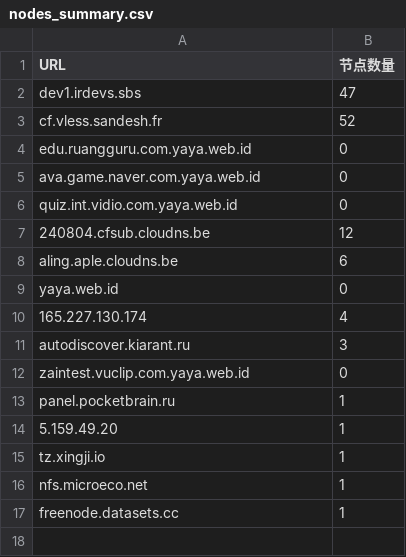
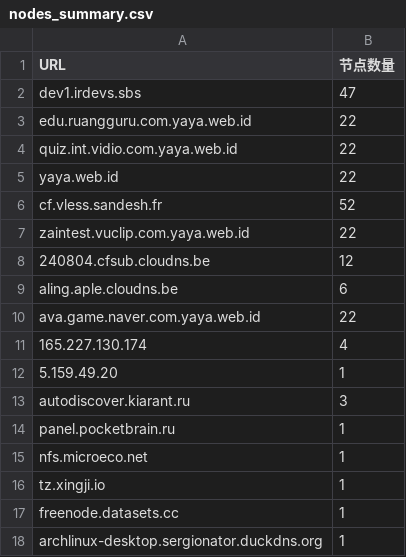
Before and after one commit to qjlxg/HA, a CSV file: nodes_summary.csv, drawn as a sheet.

```diff
--- a/nodes_summary.csv
+++ b/nodes_summary.csv
@@ -2,16 +2,17 @@ URL,节点数量
 dev1.irdevs.sbs,47
+edu.ruangguru.com.yaya.web.id,22
+quiz.int.vidio.com.yaya.web.id,22
+yaya.web.id,22
 cf.vless.sandesh.fr,52
-edu.ruangguru.com.yaya.web.id,0
-ava.game.naver.com.yaya.web.id,0
-quiz.int.vidio.com.yaya.web.id,0
+zaintest.vuclip.com.yaya.web.id,22
 240804.cfsub.cloudns.be,12
 aling.aple.cloudns.be,6
-yaya.web.id,0
+ava.game.naver.com.yaya.web.id,22
 165.227.130.174,4
+5.159.49.20,1
 autodiscover.kiarant.ru,3
-zaintest.vuclip.com.yaya.web.id,0
 panel.pocketbrain.ru,1
-5.159.49.20,1
+nfs.microeco.net,1
 tz.xingji.io,1
-nfs.microeco.net,1
 freenode.datasets.cc,1
+archlinux-desktop.sergionator.duckdns.org,1
```
Also changed, not shown: 12 other files.
